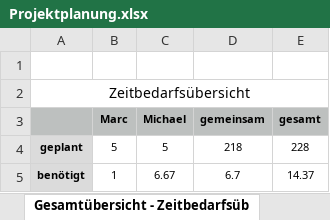
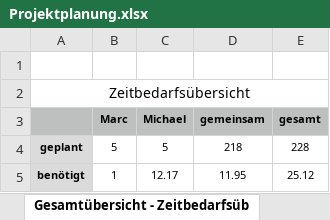
Before and after one commit to gismo141/Stepper-Motor-Control, an Excel workbook: Documentation/Planung/Projektplanung.xlsx, sheet Gesamtübersicht - Zeitbedarfsüb, drawn as a sheet; values as stored, in another font and other column widths than the file's, no borders; charts and pictures not drawn; the diff names each change by its address in the sheet, - before the commit and + after, or states it on an @@ line.

```diff
--- a/Documentation/Planung/Projektplanung.xlsx (sheet Gesamtübersicht - Zeitbedarfsüb)
+++ b/Documentation/Planung/Projektplanung.xlsx (sheet Gesamtübersicht - Zeitbedarfsüb)
-C5 (Michael): 6.67
+C5 (Michael): 12.17
-D5 (gemeinsam): 6.7
+D5 (gemeinsam): 11.95
-E5 (gesamt): 14.37
+E5 (gesamt): 25.12
```
Also changed, not shown: sheet Meilenstein 1a - Meilenstein 1a, charts or pictures, 30 other files.
